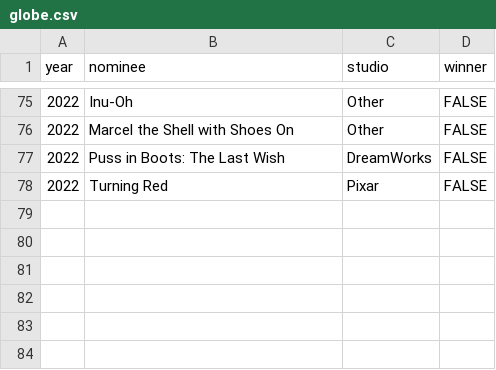
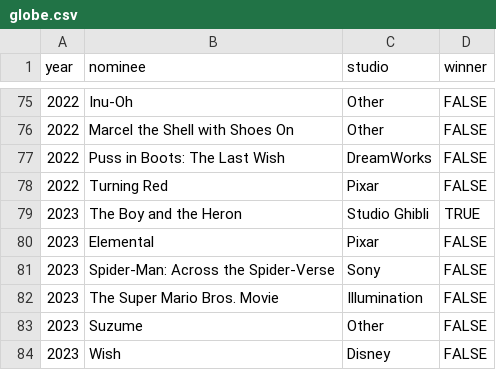
Before and after one commit to eugenerbl/animated-film-awards, a CSV file: globe.csv, drawn as a sheet; only a part is shown, gaps mark what is left out; the diff names each change by its address in the sheet, - before the commit and + after, or states it on an @@ line.

```diff
--- a/globe.csv
+++ b/globe.csv
+row 79: 2023 | The Boy and the Heron | Studio Ghibli | TRUE
+row 80: 2023 | Elemental | Pixar | FALSE
+row 81: 2023 | Spider-Man: Across the Spider-Verse | Sony | FALSE
+row 82: 2023 | The Super Mario Bros. Movie | Illumination | FALSE
+row 83: 2023 | Suzume | Other | FALSE
+row 84: 2023 | Wish | Disney | FALSE
```
Also changed, not shown: annie.csv, bafta.csv, 3 other files.
